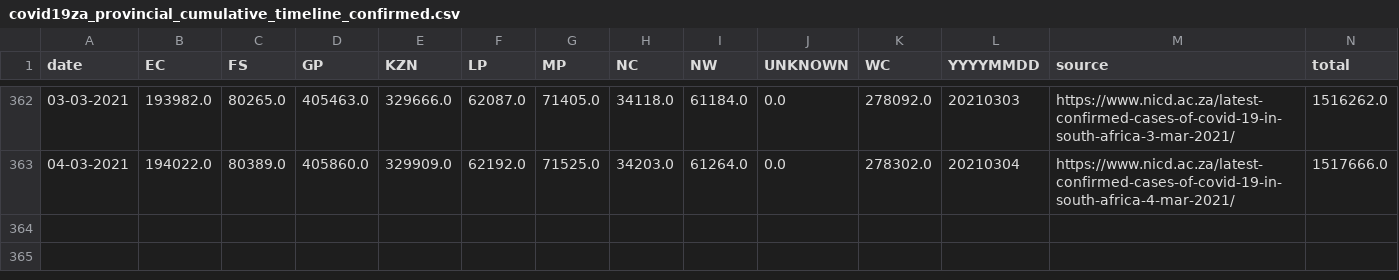
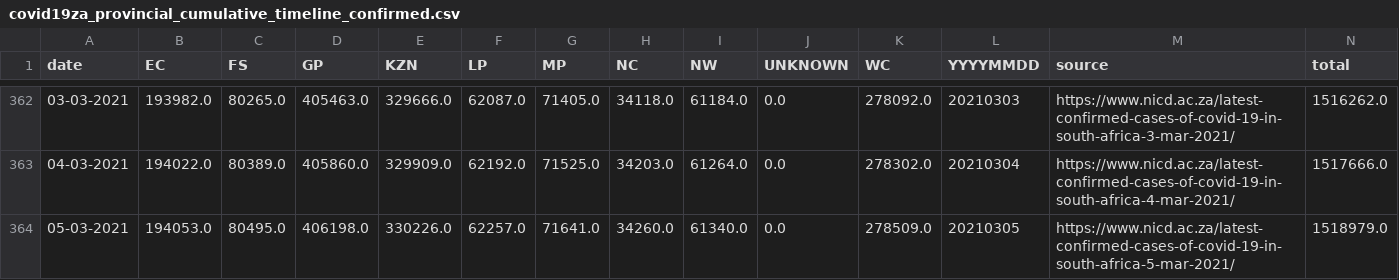
Before and after one commit to SimonRosen173/Covid19SAData_Data, a CSV file: data/scraped/covid19za_provincial_cumulative_timeline_confirmed.csv, drawn as a sheet; only a part is shown, gaps mark what is left out; the diff names each change by its address in the sheet, - before the commit and + after, or states it on an @@ line.

Commit message:
Data updated @ Sat Mar  6 04:02:37 UTC 2021

```diff
--- a/data/scraped/covid19za_provincial_cumulative_timeline_confirmed.csv
+++ b/data/scraped/covid19za_provincial_cumulative_timeline_confirmed.csv
+row 364: 05-03-2021 | 194053.0 | 80495.0 | 406198.0 | 330226.0 | 62257.0 | 71641.0 | 34260.0 | 61340.0 | 0.0 | 278509.0 | 20210305 | https://www.nicd.ac.za/latest-confirmed-cases-of-covid-19-in-south-africa-5-mar-2021/ | 1518979.0
```
Also changed, not shown: data/sa/all_cum_data.csv, data/sa/all_daily_data.csv, 9 other files.
